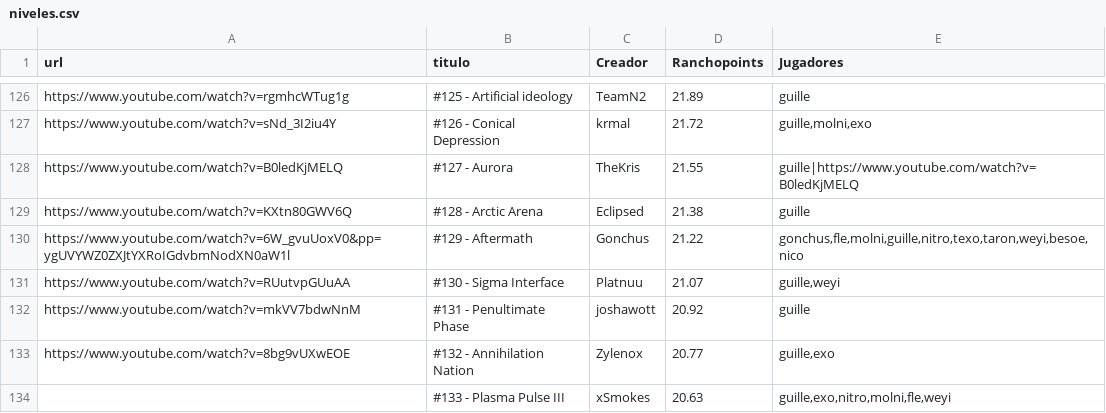
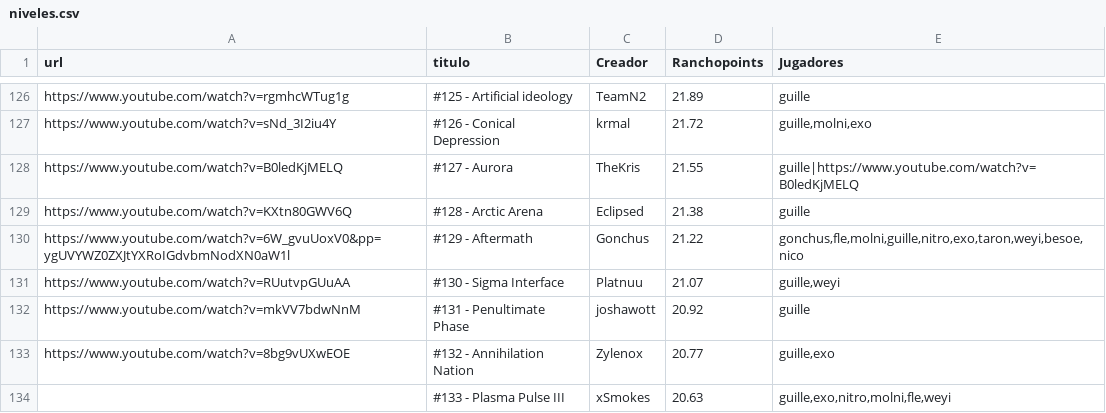
Before and after one commit to Albertorubiogarcia/rancholist, a CSV file: niveles.csv, drawn as a sheet; only a part is shown, gaps mark what is left out.

Commit message:
Update niveles.csv

```diff
--- a/niveles.csv
+++ b/niveles.csv
@@ -129,3 +129,3 @@ https://www.youtube.com/watch?v=B0ledKjMELQ;#127 - Aurora;TheKris;21.55;guille|h
 https://www.youtube.com/watch?v=KXtn80GWV6Q;#128 - Arctic Arena;Eclipsed;21.38;guille
-https://www.youtube.com/watch?v=6W_gvuUoxV0&pp=ygUVYWZ0ZXJtYXRoIGdvbmNodXN0aW1l;#129 - Aftermath;Gonchus;21.22;gonchus,fle,molni,guille,nitro,texo,taron,weyi,besoe,nico
+https://www.youtube.com/watch?v=6W_gvuUoxV0&pp=ygUVYWZ0ZXJtYXRoIGdvbmNodXN0aW1l;#129 - Aftermath;Gonchus;21.22;gonchus,fle,molni,guille,nitro,exo,taron,weyi,besoe,nico
 https://www.youtube.com/watch?v=RUutvpGUuAA;#130 - Sigma Interface;Platnuu;21.07;guille,weyi
```
